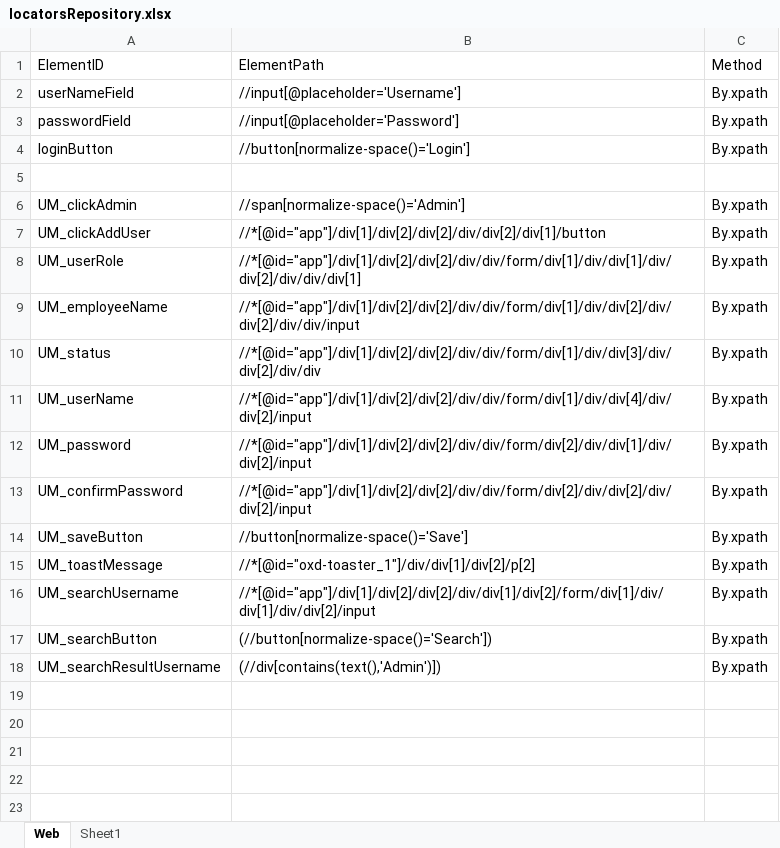
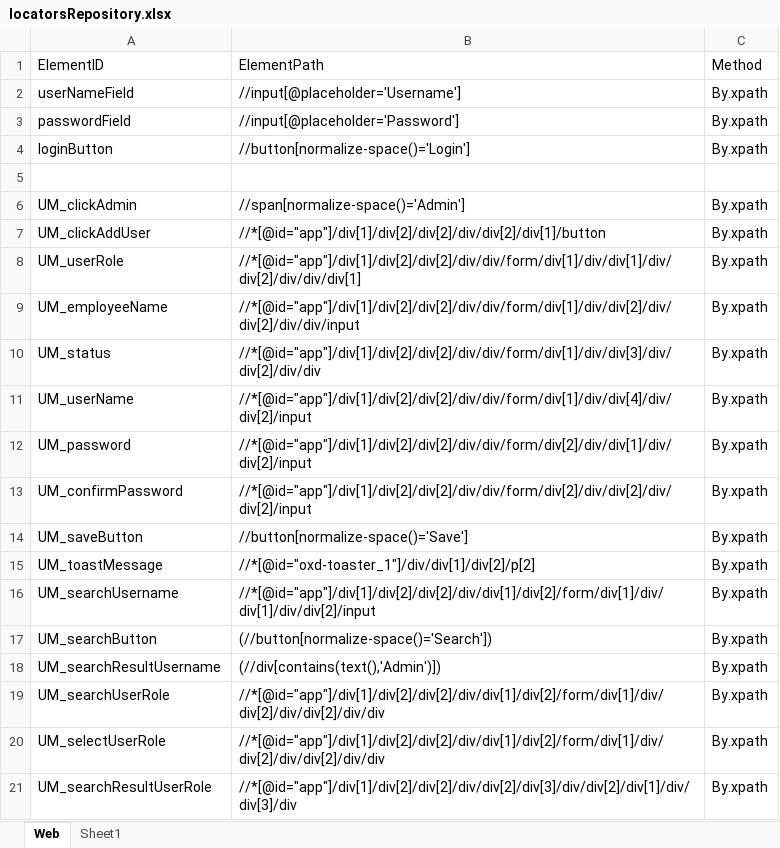
Before and after one commit to samindyauv/OrangeHRM_Automation, an Excel workbook: data/locatorsRepository.xlsx, sheet Web, drawn as a sheet; values as stored, in another font and other column widths than the file's, no borders; the diff names each change by its address in the sheet, - before the commit and + after, or states it on an @@ line.

Commit message:
Search user using user role

```diff
--- a/data/locatorsRepository.xlsx (sheet Web)
+++ b/data/locatorsRepository.xlsx (sheet Web)
+row 19: UM_searchUserRole | //*[@id="app"]/div[1]/div[2]/div[2]/div/div[1]/div[2]/form/div[1]/div/div[2]/div/div[2]/div/div | By.xpath
+row 20: UM_selectUserRole | //*[@id="app"]/div[1]/div[2]/div[2]/div/div[1]/div[2]/form/div[1]/div/div[2]/div/div[2]/div/div | By.xpath
+row 21: UM_searchResultUserRole | //*[@id="app"]/div[1]/div[2]/div[2]/div/div[2]/div[3]/div/div[2]/div[1]/div/div[3]/div | By.xpath
```
Also changed, not shown: 1 other file.
